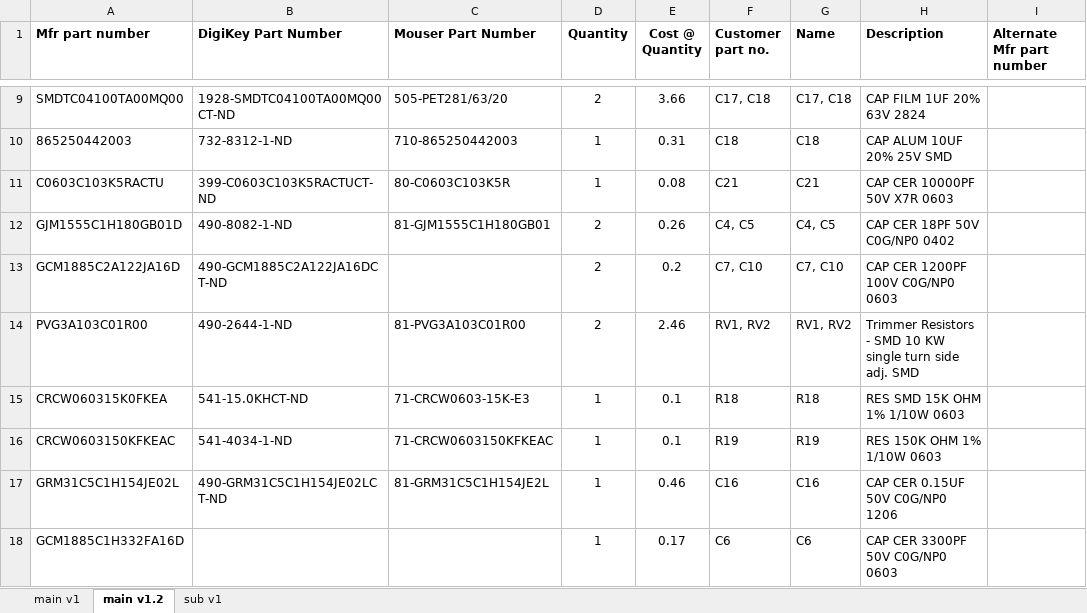
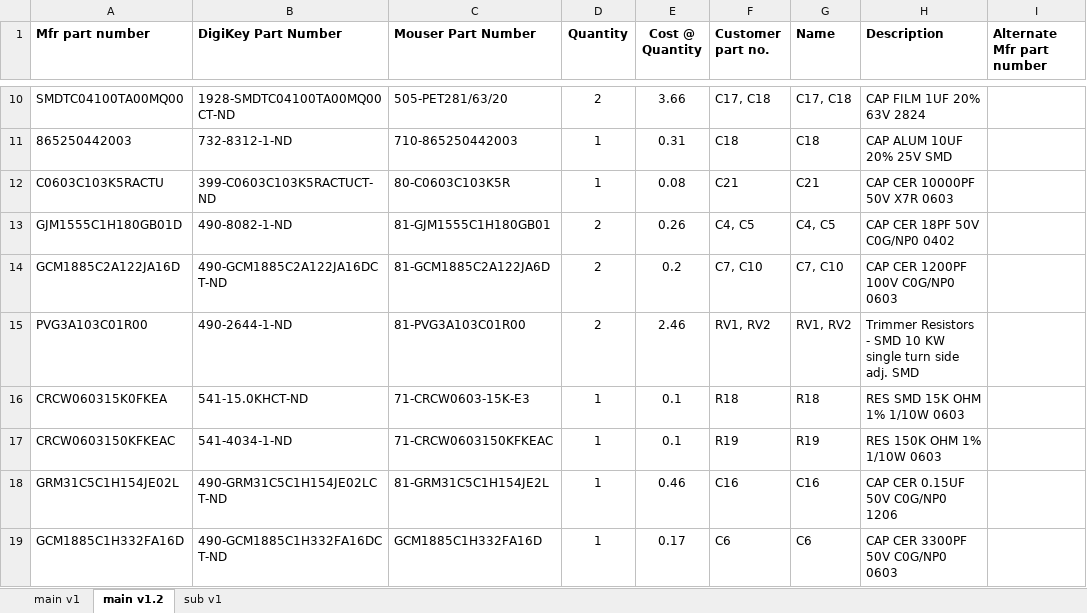
Before and after one commit to iontodirel/matchbox_aprs, an Excel workbook: bom.xlsx, sheet main v1.2, drawn as a sheet; only a part is shown, gaps mark what is left out; values as stored, in another font and other column widths than the file's, no borders; addresses are those after the commit; the diff covers the shown part only; the diff names each change by its address in the sheet, - before the commit and + after, or states it on an @@ line.

```diff
--- a/bom.xlsx (sheet main v1.2)
+++ b/bom.xlsx (sheet main v1.2)
-C14 (Mouser Part Number): (empty)
+C14 (Mouser Part Number): 81-GCM1885C2A122JA6D
-B19 (DigiKey Part Number): (empty)
+B19 (DigiKey Part Number): 490-GCM1885C1H332FA16DCT-ND
-C19 (Mouser Part Number): (empty)
+C19 (Mouser Part Number): GCM1885C1H332FA16D
```
Also changed, not shown: 1 added row and 17 edited cells elsewhere in this sheet, sheet sub v1, 2 other files.
